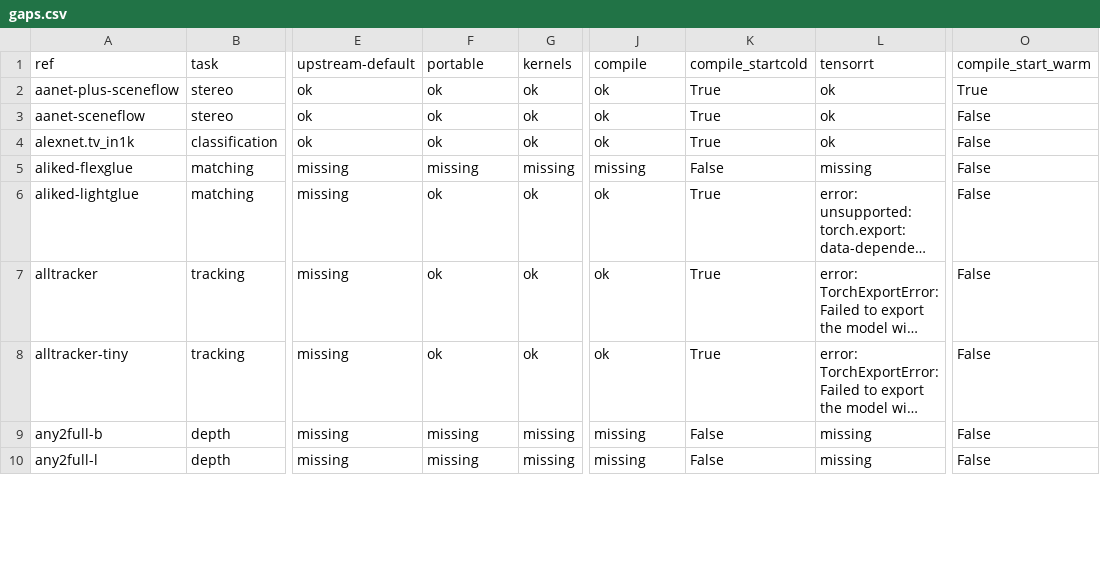
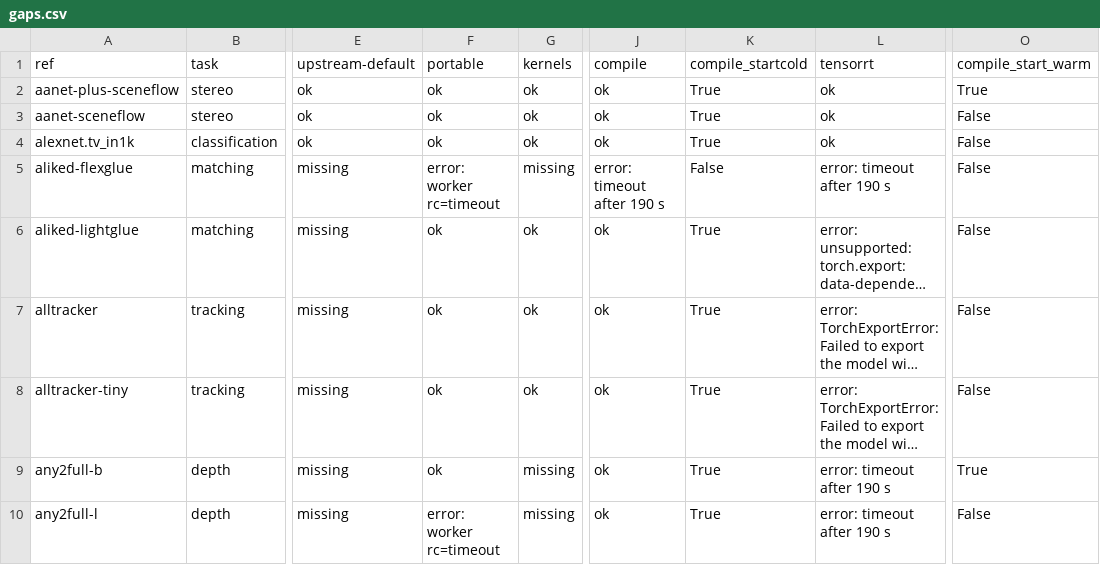
Before and after one commit to kleinicke/fastforks, a CSV file: results/raw/2026-11-15_gaps/gaps.csv, drawn as a sheet; only a part is shown, gaps mark what is left out; long unchanged cells end in …; the diff covers the shown part only; the diff names each change by its address in the sheet, - before the commit and + after, or states it on an @@ line.

```diff
--- a/results/raw/2026-11-15_gaps/gaps.csv
+++ b/results/raw/2026-11-15_gaps/gaps.csv
-F5 (portable): missing
+F5 (portable): error: worker rc=timeout
-J5 (compile): missing
+J5 (compile): error: timeout after 190 s
-L5 (tensorrt): missing
+L5 (tensorrt): error: timeout after 190 s
-F9 (portable): missing
+F9 (portable): ok
-J9:J10 (compile): missing
+J9:J10 (compile): ok
-K9:K10 (compile_startcold): False
+K9:K10 (compile_startcold): True
-L9:L10 (tensorrt): missing
+L9:L10 (tensorrt): error: timeout after 190 s
-O9 (compile_start_warm): False
+O9 (compile_start_warm): True
-F10 (portable): missing
+F10 (portable): error: worker rc=timeout
```
Also changed, not shown: 65 edited cells elsewhere in this file, 9 other files.
